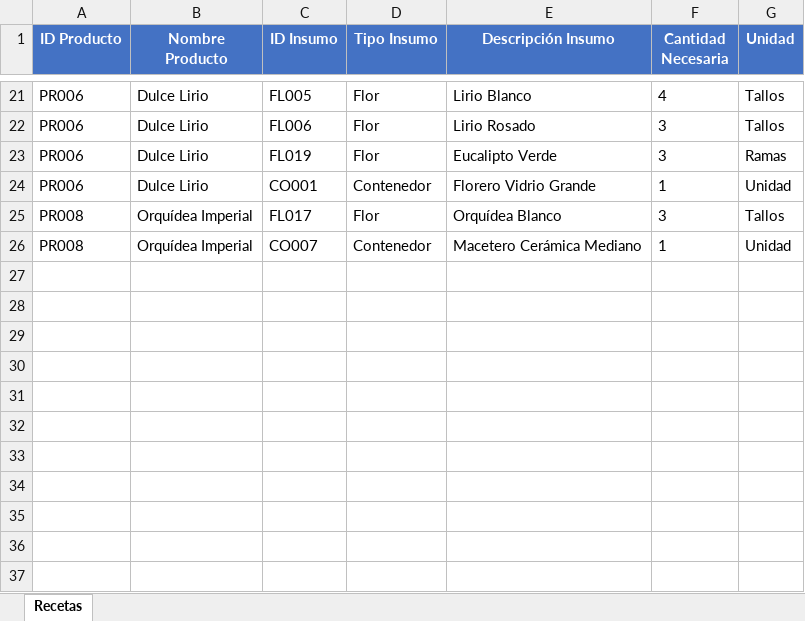
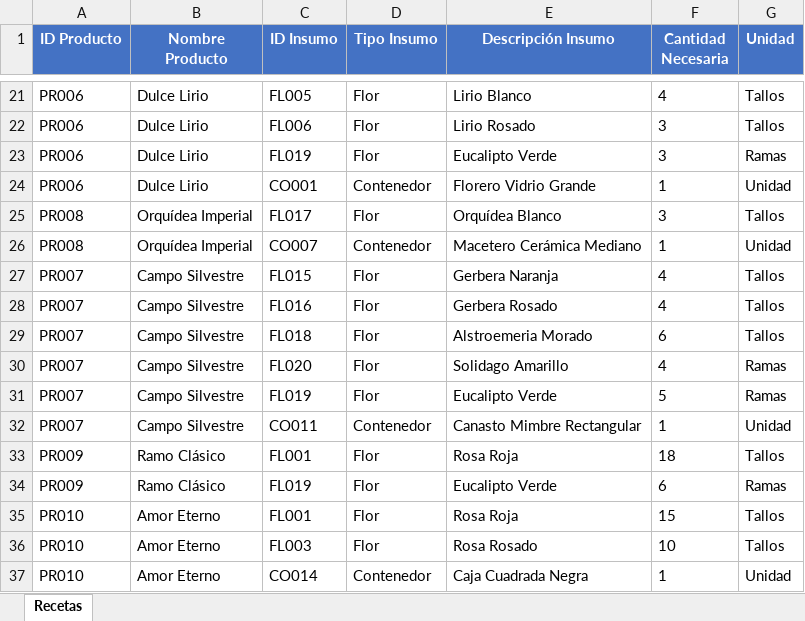
Before and after one commit to juliettegramatges/Las-Lira, an Excel workbook: 05_Recetas_Productos.xlsx, sheet Recetas, drawn as a sheet; only a part is shown, gaps mark what is left out; values as stored, in another font and other column widths than the file's, no borders; the diff names each change by its address in the sheet, - before the commit and + after, or states it on an @@ line.

Commit message:
feat: Agregar recetas completas a productos e insumos automáticos a pedidos
PROBLEMA:
- Los pedidos llegaban al taller SIN insumos definidos
- Productos PR007, PR009, PR010 no tenían recetas
- No había manera de modificar insumos en el taller

SOLUCIÓN:
========

1. RECETAS COMPLETAS AGREGADAS:
   - PR007 (Campo Silvestre): 6 insumos
     → Gerbera Naranja (4), Gerbera Rosado (4)
     → Alstroemeria Morado (6), Solidago (4)
     → Eucalipto (5), Canasto Mimbre (1)

   - PR009 (Ramo Clásico): 2 insumos
     → Rosa Roja (18), Eucalipto (6)

   - PR010 (Amor Eterno): 3 insumos
     → Rosa Roja (15), Rosa Rosado (10)
     → Caja Cuadrada Negra (1)

2. COPIA AUTOMÁTICA DE INSUMOS:
   - Nueva función: copiar_insumos_a_pedidos()
   - Al importar pedido:
     → Busca producto_id por nombre
     → Copia receta completa del producto
     → Crea PedidoInsumo para cada ingrediente
     → Calcula costo_total automáticamente
   - Maneja diferencia de nombres: Flor.costo_unitario vs Contenedor.costo

3. ARCHIVOS MODIFICADOS:
   - crear_excel_demo.py: 11 nuevos insumos en recetas
   - importar_datos_demo.py:
     → Asociar producto_id al crear pedido
     → Nueva función copiar_insumos_a_pedidos()
     → Integrada en flujo de importación
     → Maneja ambos tipos de costo

RESULTADO:
========
✅ 36 recetas completas (antes: 25)
✅ 10 productos con todas sus recetas
✅ 17 pedidos importados
✅ 21 insumos automáticamente copiados
✅ Listos para modificar en taller

PRÓXIMO PASO:
============
- Ajustar nombres en Excel para 100% de coincidencia
- Todos los pedidos tendrán insumos automáticos
- Modificables desde el taller antes de descontar stock

```diff
--- a/05_Recetas_Productos.xlsx (sheet Recetas)
+++ b/05_Recetas_Productos.xlsx (sheet Recetas)
+row 27: PR007 | Campo Silvestre | FL015 | Flor | Gerbera Naranja | 4 | Tallos
+row 28: PR007 | Campo Silvestre | FL016 | Flor | Gerbera Rosado | 4 | Tallos
+row 29: PR007 | Campo Silvestre | FL018 | Flor | Alstroemeria Morado | 6 | Tallos
+row 30: PR007 | Campo Silvestre | FL020 | Flor | Solidago Amarillo | 4 | Ramas
+row 31: PR007 | Campo Silvestre | FL019 | Flor | Eucalipto Verde | 5 | Ramas
+row 32: PR007 | Campo Silvestre | CO011 | Contenedor | Canasto Mimbre Rectangular | 1 | Unidad
+row 33: PR009 | Ramo Clásico | FL001 | Flor | Rosa Roja | 18 | Tallos
+row 34: PR009 | Ramo Clásico | FL019 | Flor | Eucalipto Verde | 6 | Ramas
+row 35: PR010 | Amor Eterno | FL001 | Flor | Rosa Roja | 15 | Tallos
+row 36: PR010 | Amor Eterno | FL003 | Flor | Rosa Rosado | 10 | Tallos
+row 37: PR010 | Amor Eterno | CO014 | Contenedor | Caja Cuadrada Negra | 1 | Unidad
```
Also changed, not shown: 01_Inventario_Flores.xlsx, 02_Inventario_Contenedores.xlsx, 6 other files.
